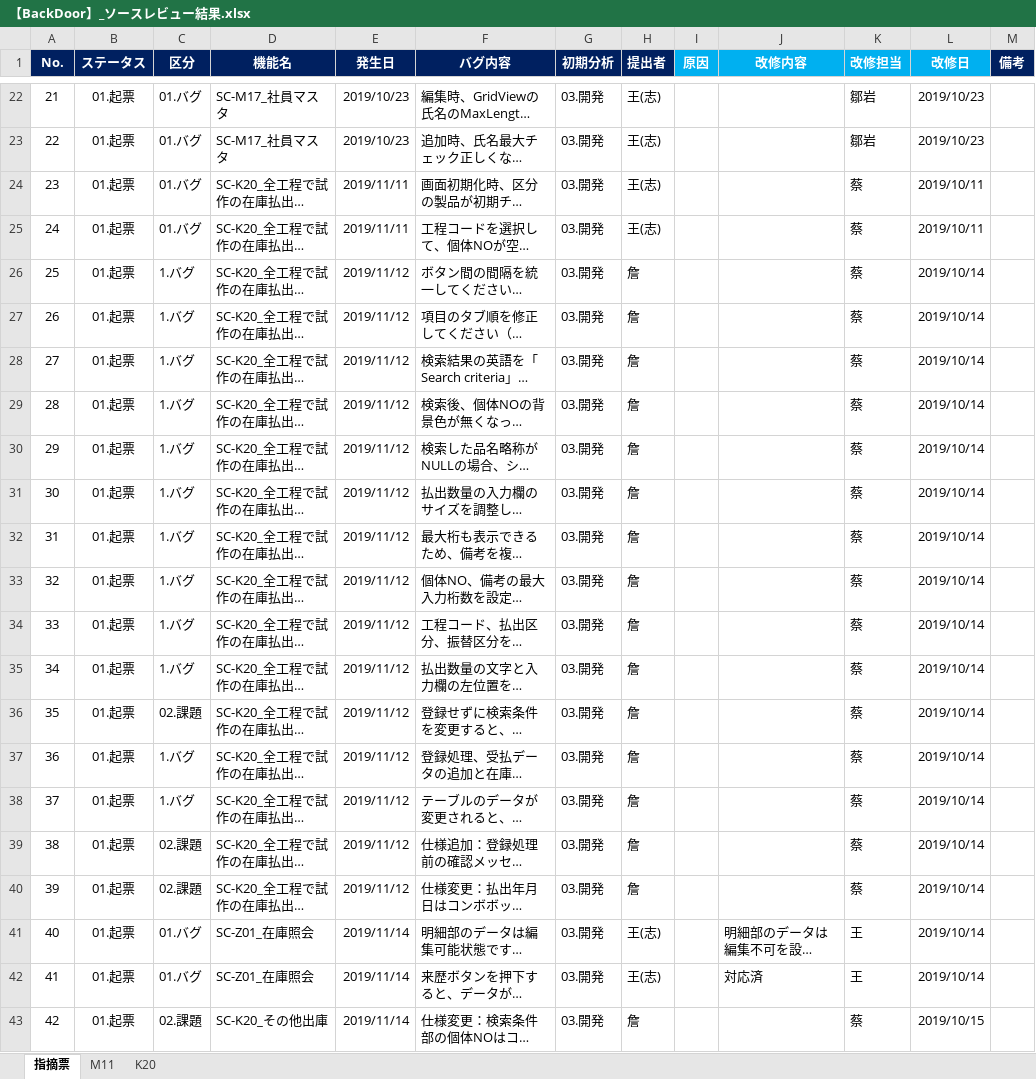
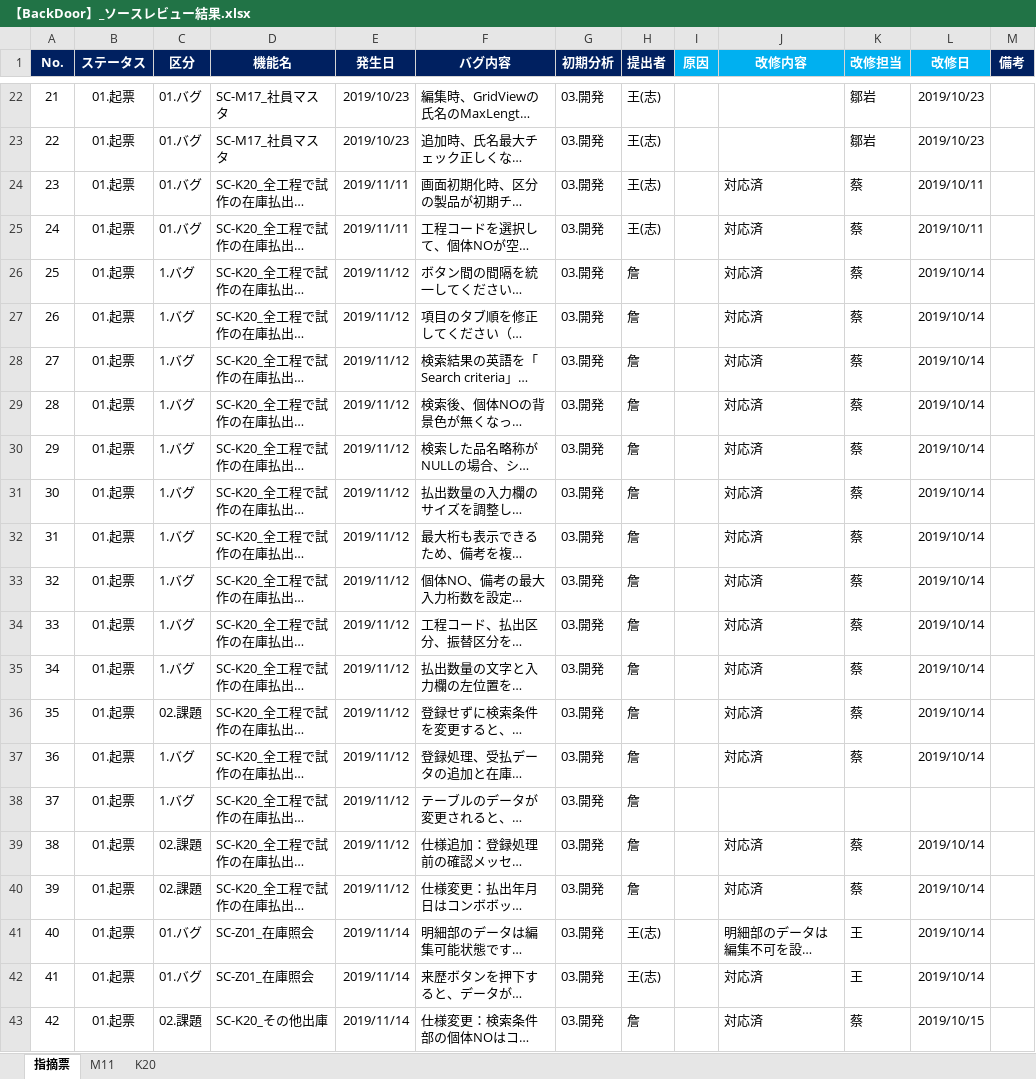
Before and after one commit to LeviDlflu/backdoor, an Excel workbook: 上海/【BackDoor】_ソースレビュー結果.xlsx, sheet 指摘票, drawn as a sheet; only a part is shown, gaps mark what is left out; long unchanged cells end in …; values as stored, in another font and other column widths than the file's, no borders; conditional formats not drawn; the diff names each change by its address in the sheet, - before the commit and + after, or states it on an @@ line.

Commit message:
Update 【BackDoor】_ソースレビュー結果.xlsx

```diff
--- a/上海/【BackDoor】_ソースレビュー結果.xlsx (sheet 指摘票)
+++ b/上海/【BackDoor】_ソースレビュー結果.xlsx (sheet 指摘票)
-J24:J37 (改修内容): (empty)
+J24:J37 (改修内容): 対応済
-K38 (改修担当): 蔡
+K38 (改修担当): (empty)
-L38 (改修日): 2019/10/14
+L38 (改修日): (empty)
-J39:J40 (改修内容): (empty)
+J39:J40 (改修内容): 対応済
-J43 (改修内容): (empty)
+J43 (改修内容): 対応済
```
Also changed, not shown: charts or pictures.
